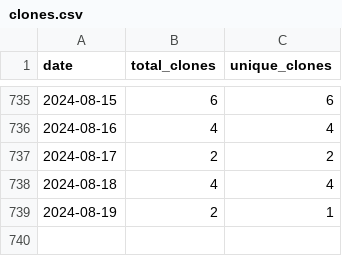
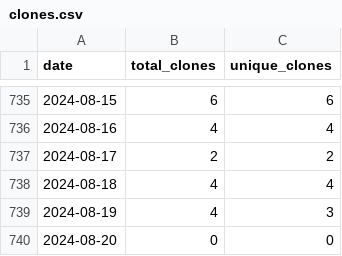
Before and after one commit to wumphlett/COMP-2210, a CSV file: .traffic/clones.csv, drawn as a sheet; only a part is shown, gaps mark what is left out.

Commit message:
Updating repository traffic

```diff
--- a/.traffic/clones.csv
+++ b/.traffic/clones.csv
@@ -738,2 +738,3 @@ date,total_clones,unique_clones
 2024-08-18,4,4
-2024-08-19,2,1
+2024-08-19,4,3
+2024-08-20,0,0
```
Also changed, not shown: .traffic/views.csv, 3 other files.
